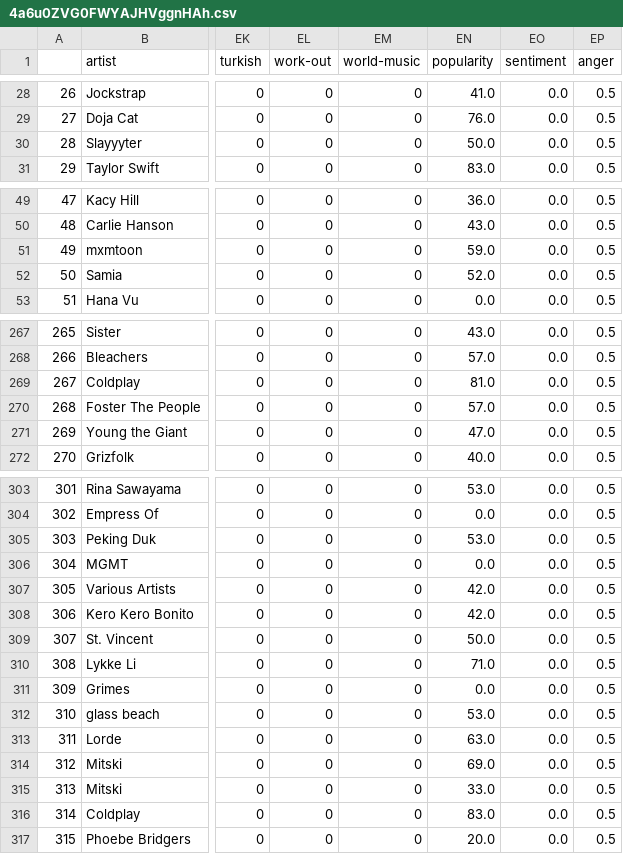
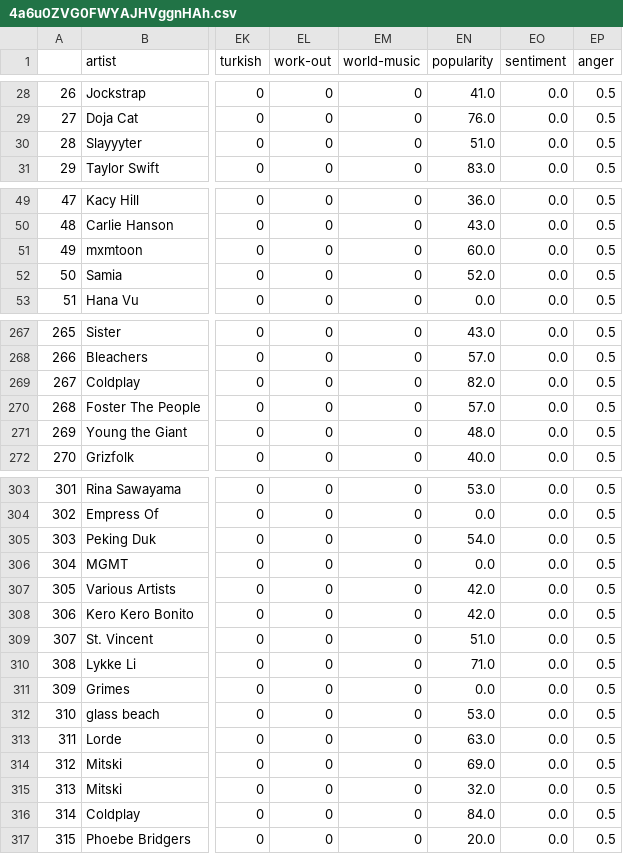
Before and after one commit to angelang378/ASAP-Rap, a CSV file: data/4a6u0ZVG0FWYAJHVggnHAh.csv, drawn as a sheet; only a part is shown, gaps mark what is left out; the diff covers the shown part only; the diff names each change by its address in the sheet, - before the commit and + after, or states it on an @@ line.

```diff
--- a/data/4a6u0ZVG0FWYAJHVggnHAh.csv
+++ b/data/4a6u0ZVG0FWYAJHVggnHAh.csv
-EN30 (popularity): 50.0
+EN30 (popularity): 51.0
-EN51 (popularity): 59.0
+EN51 (popularity): 60.0
-EN269 (popularity): 81.0
+EN269 (popularity): 82.0
-EN271 (popularity): 47.0
+EN271 (popularity): 48.0
-EN305 (popularity): 53.0
+EN305 (popularity): 54.0
-EN309 (popularity): 50.0
+EN309 (popularity): 51.0
-EN315 (popularity): 33.0
+EN315 (popularity): 32.0
-EN316 (popularity): 83.0
+EN316 (popularity): 84.0
```
Also changed, not shown: 21 edited cells elsewhere in this file, trained_models/map.csv, 8 other files.
